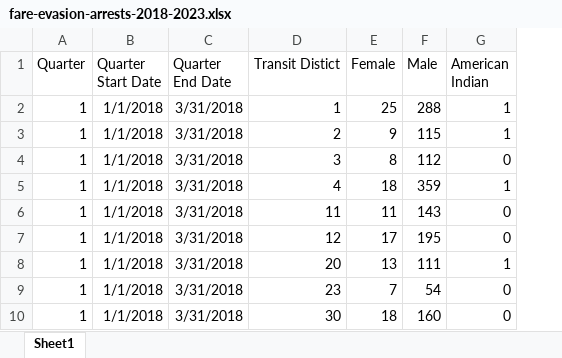
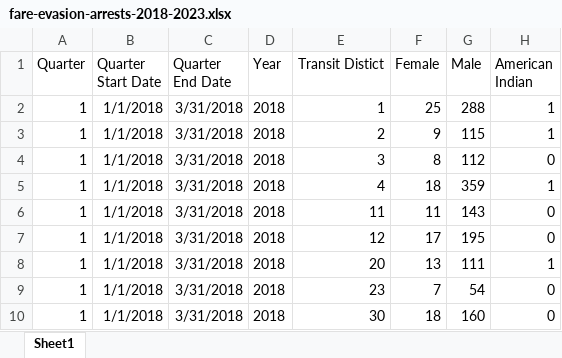
Before and after one commit to DaxuanBaba/mta-crime, an Excel workbook: data/fare-evasion-arrests-2018-2023.xlsx, sheet Sheet1, drawn as a sheet; only a part is shown; values as stored, in another font and other column widths than the file's, no borders; the diff names each change by its address in the sheet, - before the commit and + after, or states it on an @@ line.

Commit message:
[update] added year columns to fare evasion and summon data

```diff
--- a/data/fare-evasion-arrests-2018-2023.xlsx (sheet Sheet1)
+++ b/data/fare-evasion-arrests-2018-2023.xlsx (sheet Sheet1)
+column D (Year), rows 2-10: all 2018
```
Also changed, not shown: data/fare-evasions-summonses-2018-2023.xlsx, 1 other file.
